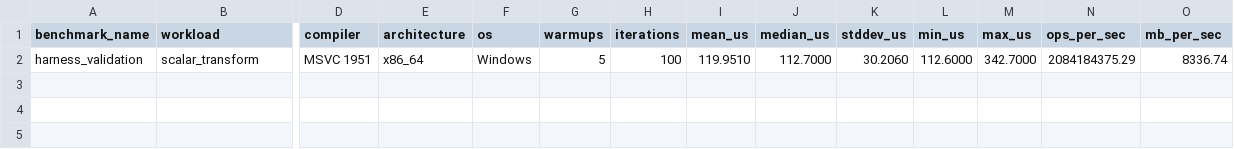
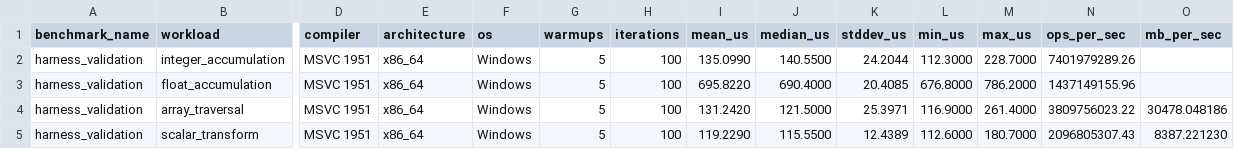
Before and after one commit to thelilghaza/graphics-sim-lab, a CSV file: projects/03-performance-lab/benchmarks/reports/harness_validation_release.csv, drawn as a sheet; only a part is shown, gaps mark what is left out; addresses are those after the commit; rows hold the shown columns only; the diff names each change by its address in the sheet, - before the commit and + after, or states it on an @@ line.

```diff
--- a/projects/03-performance-lab/benchmarks/reports/harness_validation_release.csv
+++ b/projects/03-performance-lab/benchmarks/reports/harness_validation_release.csv
+row 2: harness_validation | integer_accumulation | MSVC 1951 | x86_64 | Windows | 5 | 100 | 135.0990 | 140.5500 | 24.2044 | 112.3000 | 228.7000 | 7401979289.26
+row 3: harness_validation | float_accumulation | MSVC 1951 | x86_64 | Windows | 5 | 100 | 695.8220 | 690.4000 | 20.4085 | 676.8000 | 786.2000 | 1437149155.96
+row 4: harness_validation | array_traversal | MSVC 1951 | x86_64 | Windows | 5 | 100 | 131.2420 | 121.5000 | 25.3971 | 116.9000 | 261.4000 | 3809756023.22 | 30478.048186
-I5 (mean_us): 119.9510
+I5 (mean_us): 119.2290
-J5 (median_us): 112.7000
+J5 (median_us): 115.5500
-K5 (stddev_us): 30.2060
+K5 (stddev_us): 12.4389
-M5 (max_us): 342.7000
+M5 (max_us): 180.7000
-N5 (ops_per_sec): 2084184375.29
+N5 (ops_per_sec): 2096805307.43
-O5 (mb_per_sec): 8336.74
+O5 (mb_per_sec): 8387.221230
```
Also changed, not shown: projects/03-performance-lab/benchmarks/reports/cache_locality_debug.csv, projects/03-performance-lab/benchmarks/reports/cache_locality_release.csv, 7 other files.
